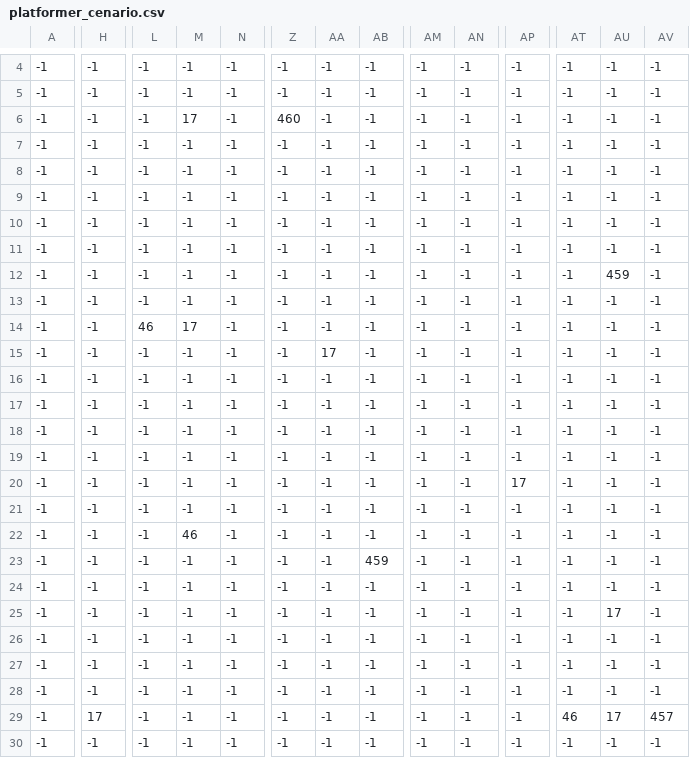
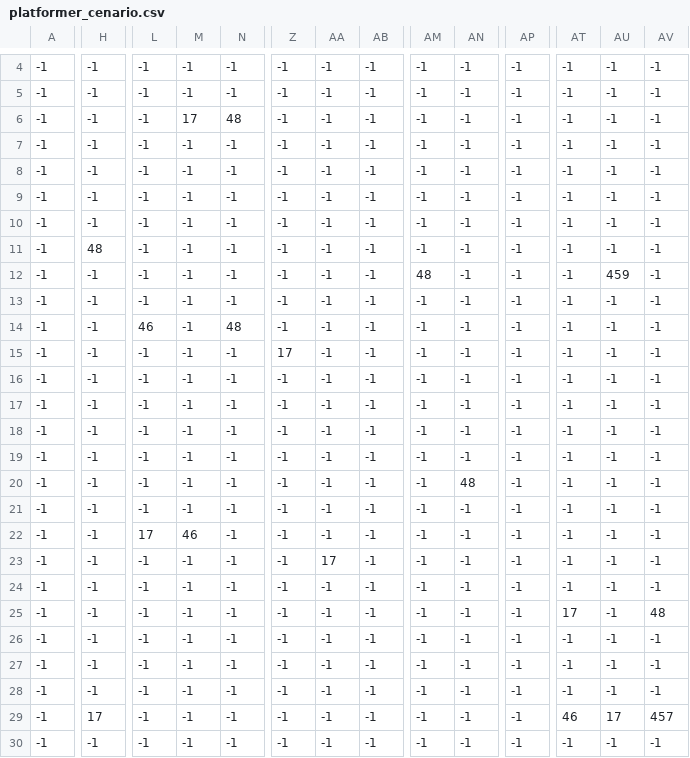
Before and after one commit to davitelesn1/fox_coin_collector, a CSV file: platformer_cenario.csv, drawn as a sheet; only a part is shown, gaps mark what is left out; the diff covers the shown part only; the diff names each change by its address in the sheet, - before the commit and + after, or states it on an @@ line.

```diff
--- a/platformer_cenario.csv
+++ b/platformer_cenario.csv
-N6: -1
+N6: 48
-Z6: 460
+Z6: -1
-H11: -1
+H11: 48
-AM12: -1
+AM12: 48
-M14: 17
+M14: -1
-N14: -1
+N14: 48
-Z15: -1
+Z15: 17
-AA15: 17
+AA15: -1
-AN20: -1
+AN20: 48
-AP20: 17
+AP20: -1
-L22: -1
+L22: 17
-AA23: -1
+AA23: 17
-AB23: 459
+AB23: -1
-AT25: -1
+AT25: 17
-AU25: 17
+AU25: -1
-AV25: -1
+AV25: 48
```
Also changed, not shown: 5 edited cells elsewhere in this file, platformer_coins.csv, 12 other files.
